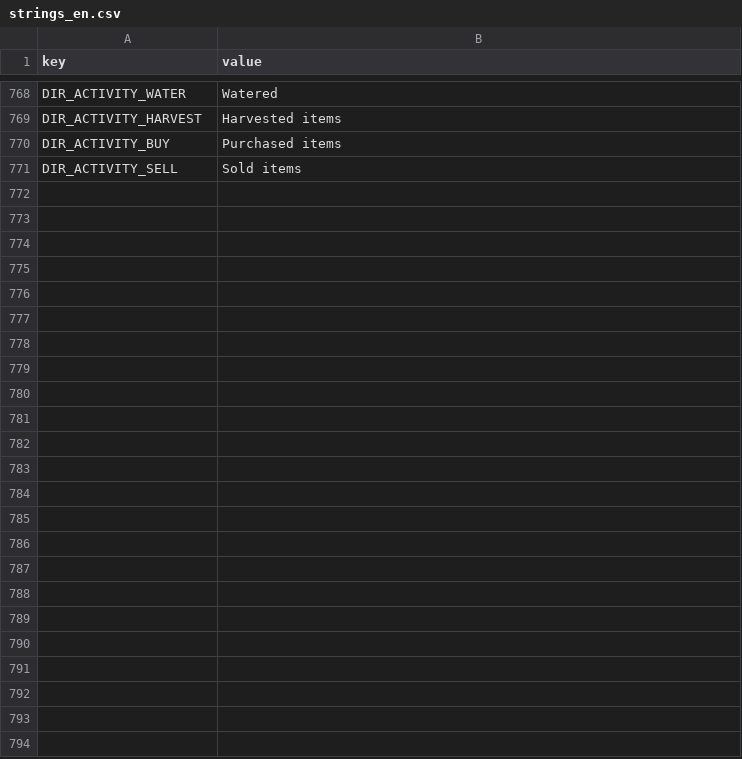
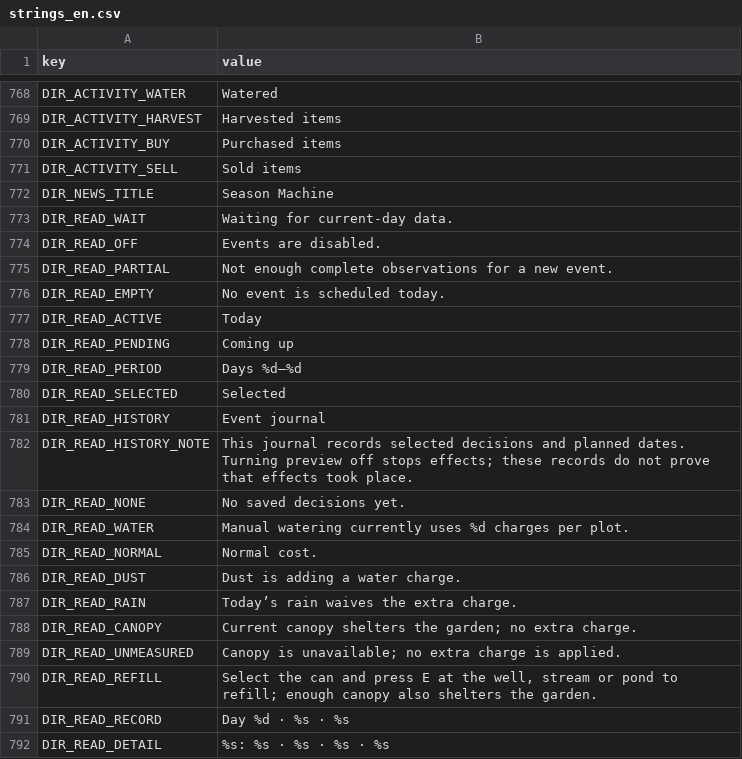
Before and after one commit to hoangarts1/nongtrai, a CSV file: localization/strings_en.csv, drawn as a sheet; only a part is shown, gaps mark what is left out.

```diff
--- a/localization/strings_en.csv
+++ b/localization/strings_en.csv
@@ -771 +771,22 @@ DIR_ACTIVITY_BUY,Purchased items
 DIR_ACTIVITY_SELL,Sold items
+DIR_NEWS_TITLE,Season Machine
+DIR_READ_WAIT,Waiting for current-day data.
+DIR_READ_OFF,Events are disabled.
+DIR_READ_PARTIAL,Not enough complete observations for a new event.
+DIR_READ_EMPTY,No event is scheduled today.
+DIR_READ_ACTIVE,Today
+DIR_READ_PENDING,Coming up
+DIR_READ_PERIOD,Days %d–%d
+DIR_READ_SELECTED,Selected
+DIR_READ_HISTORY,Event journal
+DIR_READ_HISTORY_NOTE,This journal records selected decisions and planned dates. Turning preview off stops effects; these records do not prove that effects took place.
+DIR_READ_NONE,No saved decisions yet.
+DIR_READ_WATER,Manual watering currently uses %d charges per plot.
+DIR_READ_NORMAL,Normal cost.
+DIR_READ_DUST,Dust is adding a water charge.
+DIR_READ_RAIN,Today’s rain waives the extra charge.
+DIR_READ_CANOPY,Current canopy shelters the garden; no extra charge.
+DIR_READ_UNMEASURED,Canopy is unavailable; no extra charge is applied.
+DIR_READ_REFILL,"Select the can and press E at the well, stream or pond to refill; enough canopy also shelters the garden."
+DIR_READ_RECORD,Day %d · %s · %s
+DIR_READ_DETAIL,%s: %s · %s · %s · %s
```
Also changed, not shown: localization/strings_vi.csv, 34 other files.
